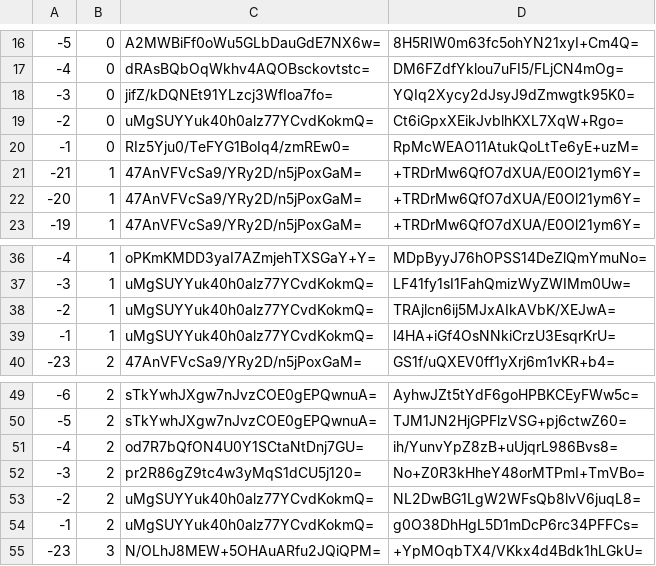
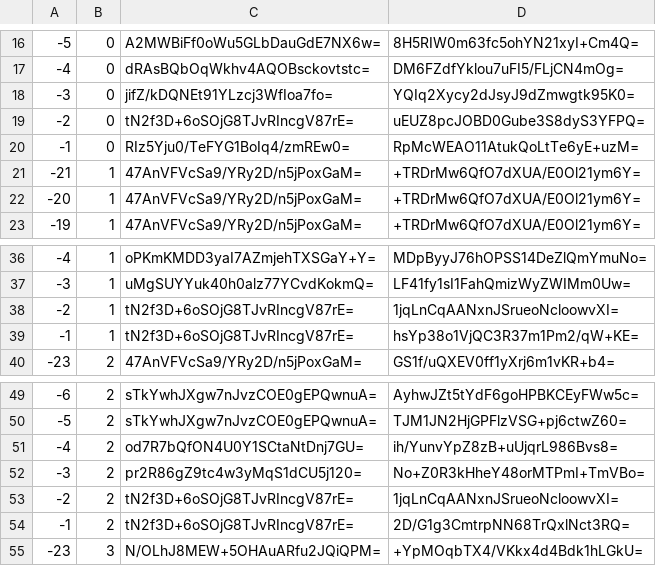
Before and after one commit to mochimochiomochi/mochicraftmap2, a CSV file: overworld/tiles/zoom.-2/metadata/k.-1.0.csv, drawn as a sheet; only a part is shown, gaps mark what is left out.

```diff
--- a/overworld/tiles/zoom.-2/metadata/k.-1.0.csv
+++ b/overworld/tiles/zoom.-2/metadata/k.-1.0.csv
@@ -18,3 +18,3 @@
 -3,0,jifZ/kDQNEt91YLzcj3WfIoa7fo=,YQIq2Xycy2dJsyJ9dZmwgtk95K0=
--2,0,uMgSUYYuk40h0alz77YCvdKokmQ=,Ct6iGpxXEikJvblhKXL7XqW+Rgo=
+-2,0,tN2f3D+6oSOjG8TJvRIncgV87rE=,uEUZ8pcJOBD0Gube3S8dyS3YFPQ=
 -1,0,RIz5Yju0/TeFYG1BoIq4/zmREw0=,RpMcWEAO11AtukQoLtTe6yE+uzM=
@@ -37,4 +37,4 @@
 -3,1,uMgSUYYuk40h0alz77YCvdKokmQ=,LF41fy1sI1FahQmizWyZWIMm0Uw=
--2,1,uMgSUYYuk40h0alz77YCvdKokmQ=,TRAjlcn6ij5MJxAIkAVbK/XEJwA=
--1,1,uMgSUYYuk40h0alz77YCvdKokmQ=,l4HA+iGf4OsNNkiCrzU3EsqrKrU=
+-2,1,tN2f3D+6oSOjG8TJvRIncgV87rE=,1jqLnCqAANxnJSrueoNcloowvXI=
+-1,1,tN2f3D+6oSOjG8TJvRIncgV87rE=,hsYp38o1VjQC3R37m1Pm2/qW+KE=
 -23,2,47AnVFVcSa9/YRy2D/n5jPoxGaM=,GS1f/uQXEV0ff1yXrj6m1vKR+b4=
@@ -52,4 +52,4 @@
 -3,2,pr2R86gZ9tc4w3yMqS1dCU5j120=,No+Z0R3kHheY48orMTPmI+TmVBo=
--2,2,uMgSUYYuk40h0alz77YCvdKokmQ=,NL2DwBG1LgW2WFsQb8lvV6juqL8=
--1,2,uMgSUYYuk40h0alz77YCvdKokmQ=,g0O38DhHgL5D1mDcP6rc34PFFCs=
+-2,2,tN2f3D+6oSOjG8TJvRIncgV87rE=,1jqLnCqAANxnJSrueoNcloowvXI=
+-1,2,tN2f3D+6oSOjG8TJvRIncgV87rE=,2D/G1g3CmtrpNN68TrQxlNct3RQ=
 -23,3,N/OLhJ8MEW+5OHAuARfu2JQiQPM=,+YpMOqbTX4/VKkx4d4Bdk1hLGkU=
```
Also changed, not shown: overworld/tiles/zoom.-1/metadata/k.-1.0.csv, overworld/tiles/zoom.-3/metadata/k.-1.0.csv, 36 other files.
